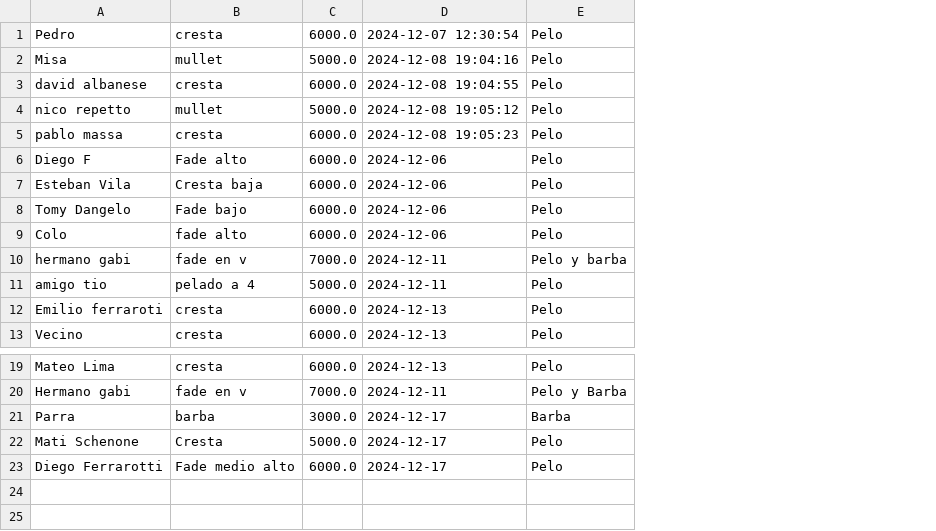
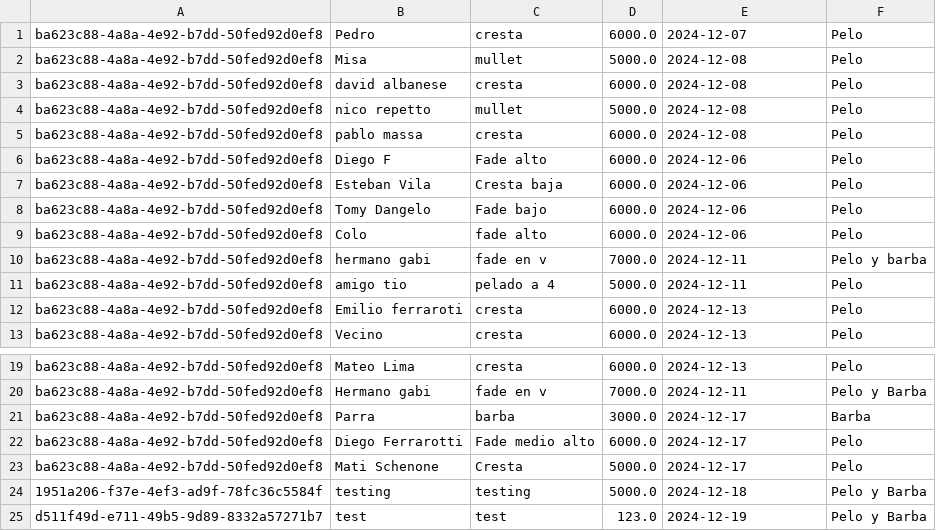
Before and after one commit to vazqueztomas/barbershop, a CSV file: register_haircuts.csv, drawn as a sheet; only a part is shown, gaps mark what is left out; addresses are those after the commit; the diff names each change by its address in the sheet, - before the commit and + after, or states it on an @@ line.

Commit message:
Add graphics button to GUI and update haircut registration CSV format

```diff
--- a/register_haircuts.csv
+++ b/register_haircuts.csv
+column A, rows 1-13: all ba623c88-4a8a-4e92-b7dd-50fed92d0ef8; rows 19-21: all ba623c88-4a8a-4e92-b7dd-50fed92d0ef8; row 23: ba623c88-4a8a-4e92-b7dd-50fed92d0ef8
-E1: 2024-12-07 12:30:54
+E1: 2024-12-07
-E2: 2024-12-08 19:04:16
+E2: 2024-12-08
-E3: 2024-12-08 19:04:55
+E3: 2024-12-08
-E4: 2024-12-08 19:05:12
+E4: 2024-12-08
-E5: 2024-12-08 19:05:23
+E5: 2024-12-08
@@ row 23 moved to row 22: ba623c88-4a8a-4e92-b7dd-50fed92d0ef8 @@
+row 24: 1951a206-f37e-4ef3-ad9f-78fc36c5584f | testing | testing | 5000.0 | 2024-12-18 | Pelo y Barba
+row 25: d511f49d-e711-49b5-9d89-8332a57271b7 | test | test | 123.0 | 2024-12-19 | Pelo y Barba
```
Also changed, not shown: 1 other file.
